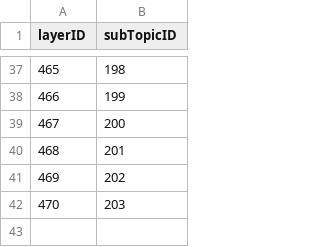
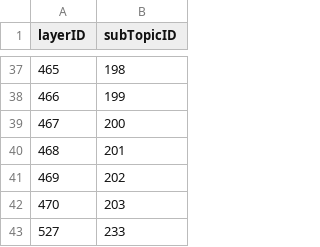
Before and after one commit to USEPA/EnviroAtlas_DB, a CSV file: changes/local/23-SmartLocation_RareEco_remove/layers-delete.csv, drawn as a sheet; only a part is shown, gaps mark what is left out.

Commit message:
added GAP Ecological Systems to delete

```diff
--- a/changes/local/23-SmartLocation_RareEco_remove/layers-delete.csv
+++ b/changes/local/23-SmartLocation_RareEco_remove/layers-delete.csv
@@ -42 +42,2 @@ layerID,subTopicID
 470,203
+527,233
```
Also changed, not shown: 1 other file.
